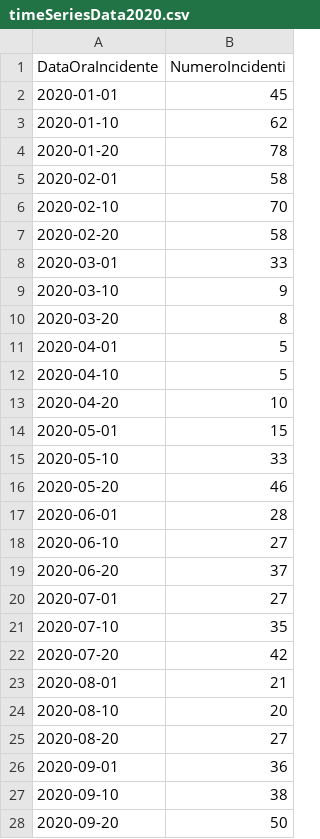
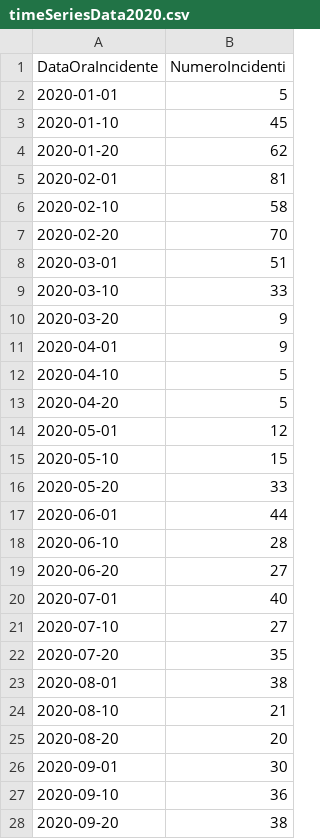
Before and after one commit to 2029254/RomeSafeRoads, a CSV file: dataset/processed/timeSeries/timeSeriesData2020.csv, drawn as a sheet; only a part is shown; the diff covers the shown part only.

Commit message:
time series updated

```diff
--- a/dataset/processed/timeSeries/timeSeriesData2020.csv
+++ b/dataset/processed/timeSeries/timeSeriesData2020.csv
@@ -1,28 +1,28 @@
 DataOraIncidente,NumeroIncidenti
-2020-01-01,45
-2020-01-10,62
-2020-01-20,78
-2020-02-01,58
-2020-02-10,70
-2020-02-20,58
-2020-03-01,33
-2020-03-10,9
-2020-03-20,8
-2020-04-01,5
+2020-01-01,5
+2020-01-10,45
+2020-01-20,62
+2020-02-01,81
+2020-02-10,58
+2020-02-20,70
+2020-03-01,51
+2020-03-10,33
+2020-03-20,9
+2020-04-01,9
 2020-04-10,5
-2020-04-20,10
-2020-05-01,15
-2020-05-10,33
-2020-05-20,46
-2020-06-01,28
-2020-06-10,27
-2020-06-20,37
-2020-07-01,27
-2020-07-10,35
-2020-07-20,42
-2020-08-01,21
-2020-08-10,20
-2020-08-20,27
-2020-09-01,36
-2020-09-10,38
-2020-09-20,50
+2020-04-20,5
+2020-05-01,12
+2020-05-10,15
+2020-05-20,33
+2020-06-01,44
+2020-06-10,28
+2020-06-20,27
+2020-07-01,40
+2020-07-10,27
+2020-07-20,35
+2020-08-01,38
+2020-08-10,21
+2020-08-20,20
+2020-09-01,30
+2020-09-10,36
+2020-09-20,38
```
Also changed, not shown: 9 edited cells elsewhere in this file, dataset/processed/timeSeries/timeSeriesData2019.csv, dataset/processed/timeSeries/timeSeriesData2021.csv, 7 other files.
